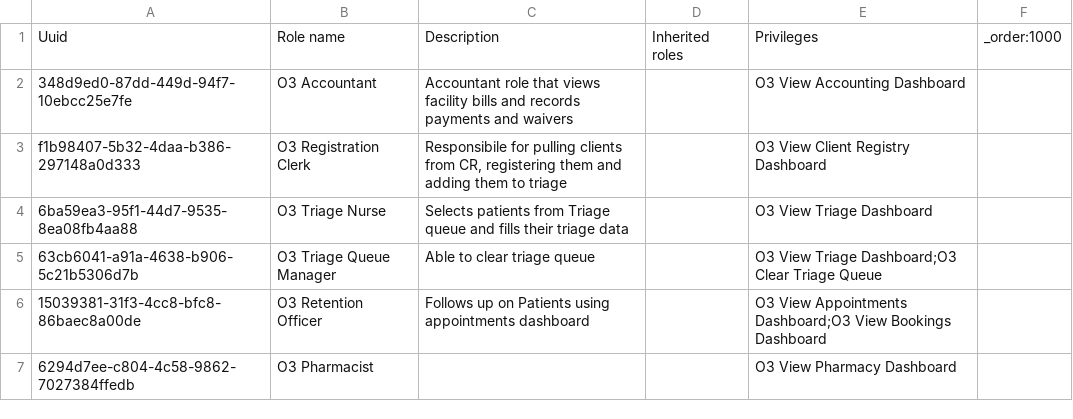
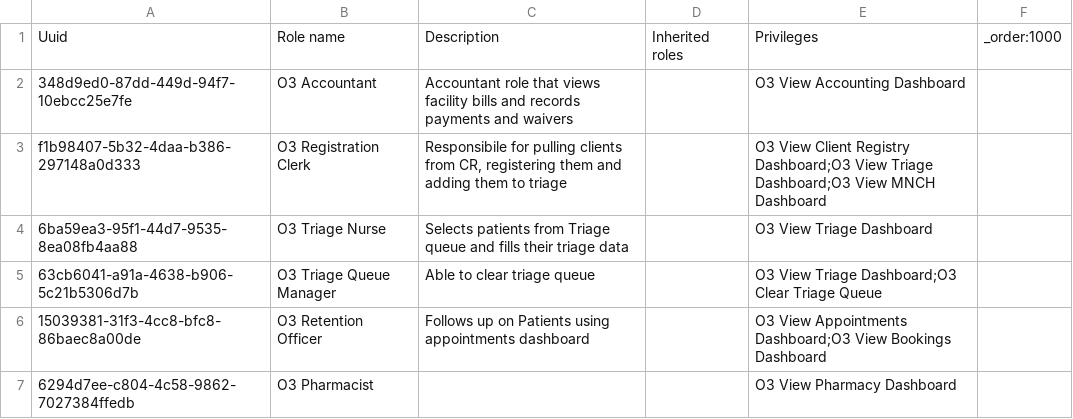
Before and after one commit to AMPATH/openmrs-content-amrs, a CSV file: configuration/backend_configuration/roles/workflow_roles.csv, drawn as a sheet; only a part is shown.

Commit message:
(improv) Allow Registry clerk to view triage and mnch triage queues (#168)

```diff
--- a/configuration/backend_configuration/roles/workflow_roles.csv
+++ b/configuration/backend_configuration/roles/workflow_roles.csv
@@ -2,3 +2,3 @@ Uuid,Role name,Description,Inherited roles,Privileges,_order:1000
 348d9ed0-87dd-449d-94f7-10ebcc25e7fe,O3 Accountant,Accountant role that views facility bills and records payments and waivers,,O3 View Accounting Dashboard,
-f1b98407-5b32-4daa-b386-297148a0d333,O3 Registration Clerk,"Responsibile for pulling clients from CR, registering them and adding them to triage",,O3 View Client Registry Dashboard,
+f1b98407-5b32-4daa-b386-297148a0d333,O3 Registration Clerk,"Responsibile for pulling clients from CR, registering them and adding them to triage",,O3 View Client Registry Dashboard;O3 View Triage Dashboard;O3 View MNCH Dashboard,
 6ba59ea3-95f1-44d7-9535-8ea08fb4aa88,O3 Triage Nurse,Selects patients from Triage queue and fills their triage data,,O3 View Triage Dashboard,
```
